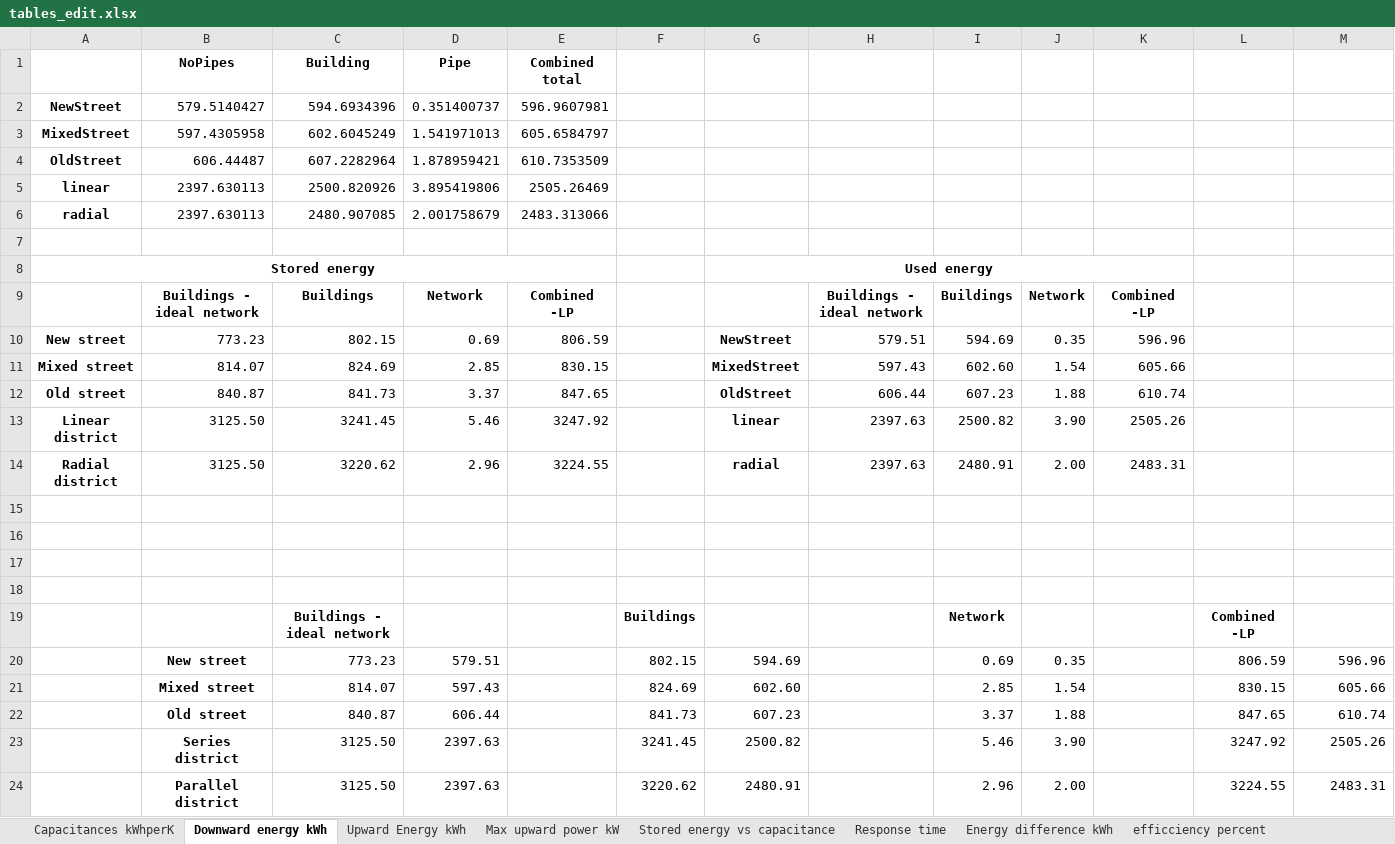
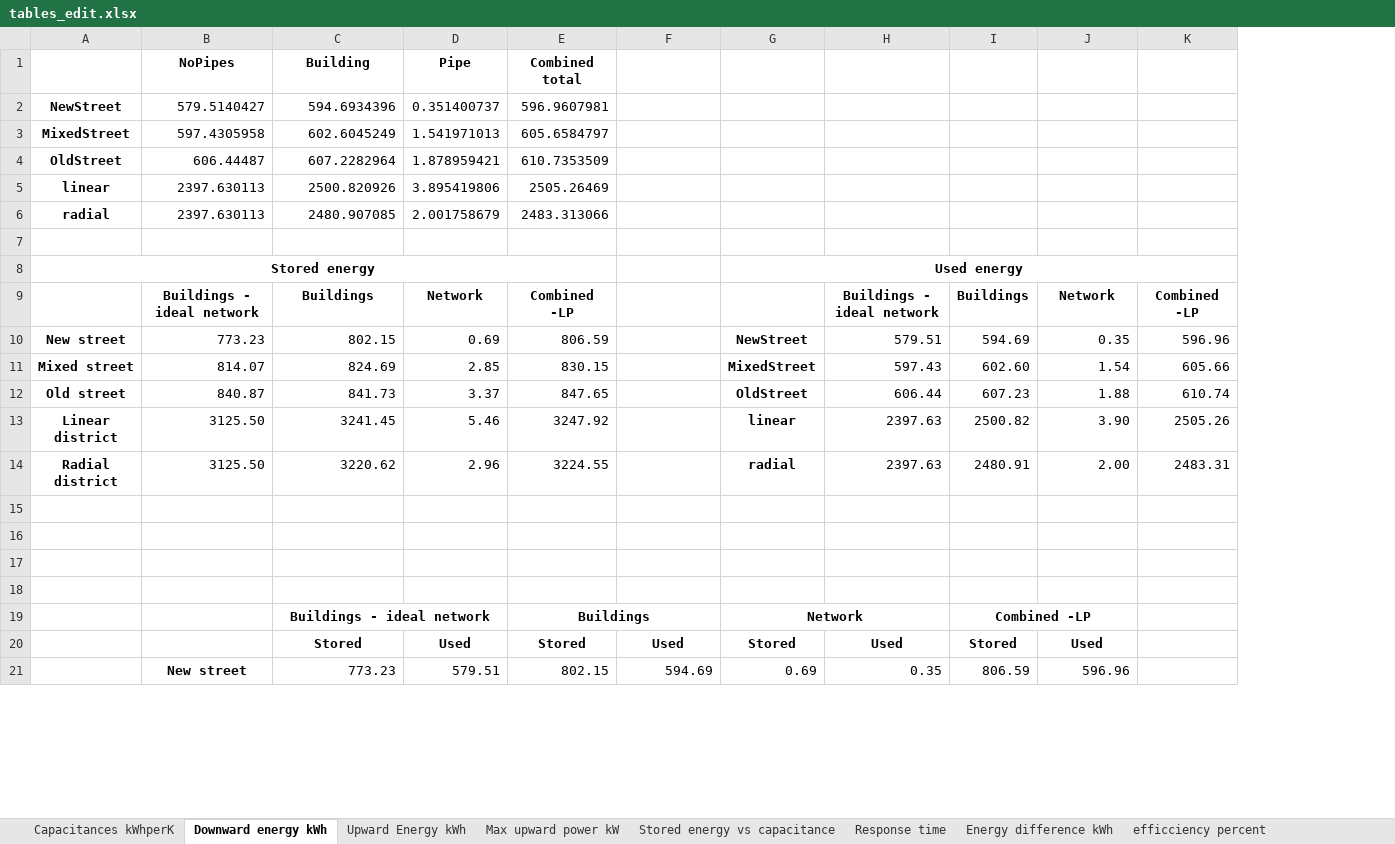
Before and after one commit to energyville/modesto, an Excel workbook: misc/FlexibiltyFunctions/results/tables_edit.xlsx, sheet Downward energy kWh, drawn as a sheet; only a part is shown; values as stored, in another font and other column widths than the file's, no borders; charts and pictures not drawn; removed rows and columns are numbered as before the commit, all else as after; the diff covers the shown part only; the diff names each change by its address in the sheet, - before the commit and + after, or states it on an @@ line.

Commit message:
Updated results

```diff
--- a/misc/FlexibiltyFunctions/results/tables_edit.xlsx (sheet Downward energy kWh)
+++ b/misc/FlexibiltyFunctions/results/tables_edit.xlsx (sheet Downward energy kWh)
-column F, empty
+column G, rows 8-14: Used energy |  | NewStreet | MixedStreet | OldStreet | linear | radial
-column J, rows 9-14: Network | 0.35 | 1.54 | 1.88 | 3.90 | 2.00
-column L, empty
-F8: Used energy
+F8: (empty)
-G8:K8 merged
-J9: Combined -LP
+J9: Network
-K9: (empty)
+K9: Combined -LP
-F10: NewStreet
+F10: (empty)
-J10: 596.96
+J10: 0.35
-K10: (empty)
+K10: 596.96
-F11: MixedStreet
+F11: (empty)
-J11: 605.66
+J11: 1.54
-K11: (empty)
+K11: 605.66
-F12: OldStreet
+F12: (empty)
-J12: 610.74
+J12: 1.88
-K12: (empty)
+K12: 610.74
-F13: linear
+F13: (empty)
-J13: 2505.26
+J13: 3.90
-K13: (empty)
+K13: 2505.26
-F14: radial
+F14: (empty)
-J14: 2483.31
+J14: 2.00
-K14: (empty)
+K14: 2483.31
-row 19:  |  | Buildings - ideal network |  |  | Buildings |  |  | Network |  |  | Combined -LP
-row 20:  | New street | 773.23 | 579.51 |  | 802.15 | 594.69 |  | 0.69 | 0.35 |  | 806.59 | 596.96
-row 21:  | Mixed street | 814.07 | 597.43 |  | 824.69 | 602.60 |  | 2.85 | 1.54 |  | 830.15 | 605.66
-row 22:  | Old street | 840.87 | 606.44 |  | 841.73 | 607.23 |  | 3.37 | 1.88 |  | 847.65 | 610.74
-row 23:  | Series district | 3125.50 | 2397.63 |  | 3241.45 | 2500.82 |  | 5.46 | 3.90 |  | 3247.92 | 2505.26
-row 24:  | Parallel district | 3125.50 | 2397.63 |  | 3220.62 | 2480.91 |  | 2.96 | 2.00 |  | 3224.55 | 2483.31
+row 19:  |  | Buildings - ideal network |  | Buildings |  | Network |  | Combined -LP
+row 20:  |  | Stored | Used | Stored | Used | Stored | Used | Stored | Used
+row 21:  | New street | 773.23 | 579.51 | 802.15 | 594.69 | 0.69 | 0.35 | 806.59 | 596.96
```
Also changed, not shown: 4 added rows elsewhere in this sheet, charts or pictures, 1 other file.
